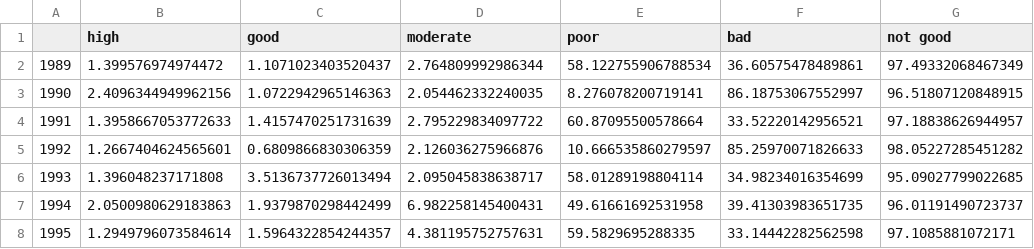
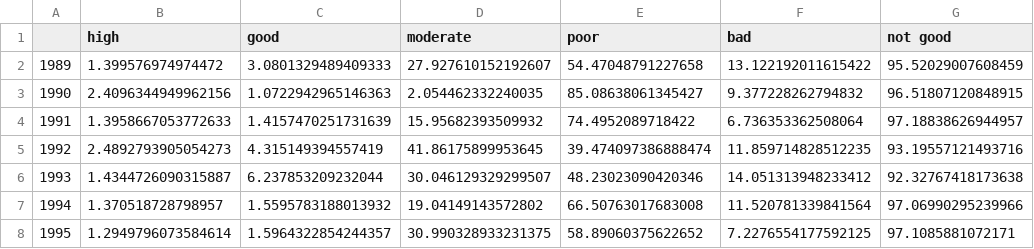
Before and after one commit to thornoe/GreenGDP, a CSV file: gis/output/lakes_eco_imp_stats.csv, drawn as a sheet; only a part is shown; the diff covers the shown part only.

```diff
--- a/gis/output/lakes_eco_imp_stats.csv
+++ b/gis/output/lakes_eco_imp_stats.csv
@@ -1,8 +1,8 @@
 ,high,good,moderate,poor,bad,not good
-1989,1.399576974974472,1.1071023403520437,2.764809992986344,58.122755906788534,36.60575478489861,97.49332068467349
-1990,2.4096344949962156,1.0722942965146363,2.054462332240035,8.276078200719141,86.18753067552997,96.51807120848915
-1991,1.3958667053772633,1.4157470251731639,2.795229834097722,60.87095500578664,33.52220142956521,97.18838626944957
-1992,1.2667404624565601,0.6809866830306359,2.126036275966876,10.666535860279597,85.25970071826633,98.05227285451282
-1993,1.396048237171808,3.5136737726013494,2.095045838638717,58.01289198804114,34.98234016354699,95.09027799022685
-1994,2.0500980629183863,1.9379870298442499,6.982258145400431,49.61661692531958,39.41303983651735,96.01191490723737
-1995,1.2949796073584614,1.5964322854244357,4.381195752757631,59.5829695288335,33.14442282562598,97.1085881072171
+1989,1.399576974974472,3.0801329489409333,27.927610152192607,54.47048791227658,13.122192011615422,95.52029007608459
+1990,2.4096344949962156,1.0722942965146363,2.054462332240035,85.08638061345427,9.377228262794832,96.51807120848915
+1991,1.3958667053772633,1.4157470251731639,15.95682393509932,74.4952089718422,6.736353362508064,97.18838626944957
+1992,2.4892793905054273,4.315149394557419,41.86175899953645,39.474097386888474,11.859714828512235,93.19557121493716
+1993,1.4344726090315887,6.237853209232044,30.046129329299507,48.23023090420346,14.051313948233412,92.32767418173638
+1994,1.370518728798957,1.5595783188013932,19.04149143572802,66.50763017683008,11.520781339841564,97.06990295239966
+1995,1.2949796073584614,1.5964322854244357,30.990328933231375,58.89060375622652,7.2276554177592125,97.1085881072171
```
Also changed, not shown: 137 edited cells elsewhere in this file, gis/output/all_cost.csv, gis/output/all_cost_real.csv, 20 other files.
